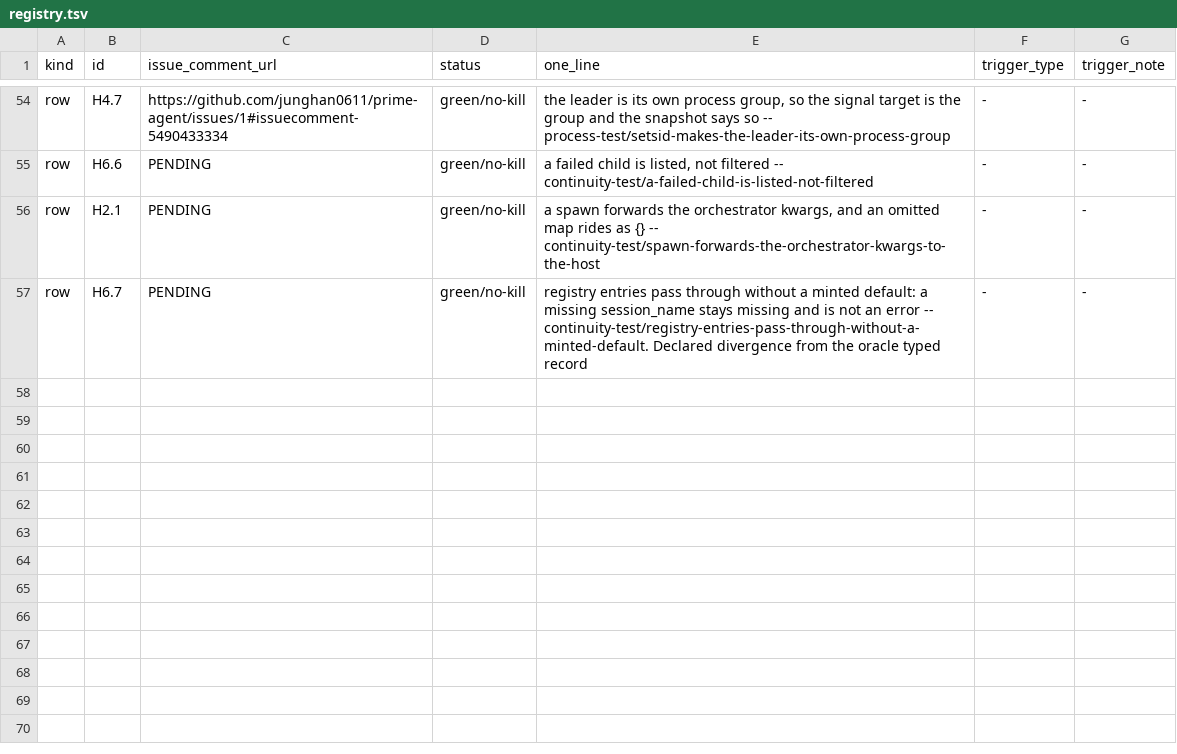
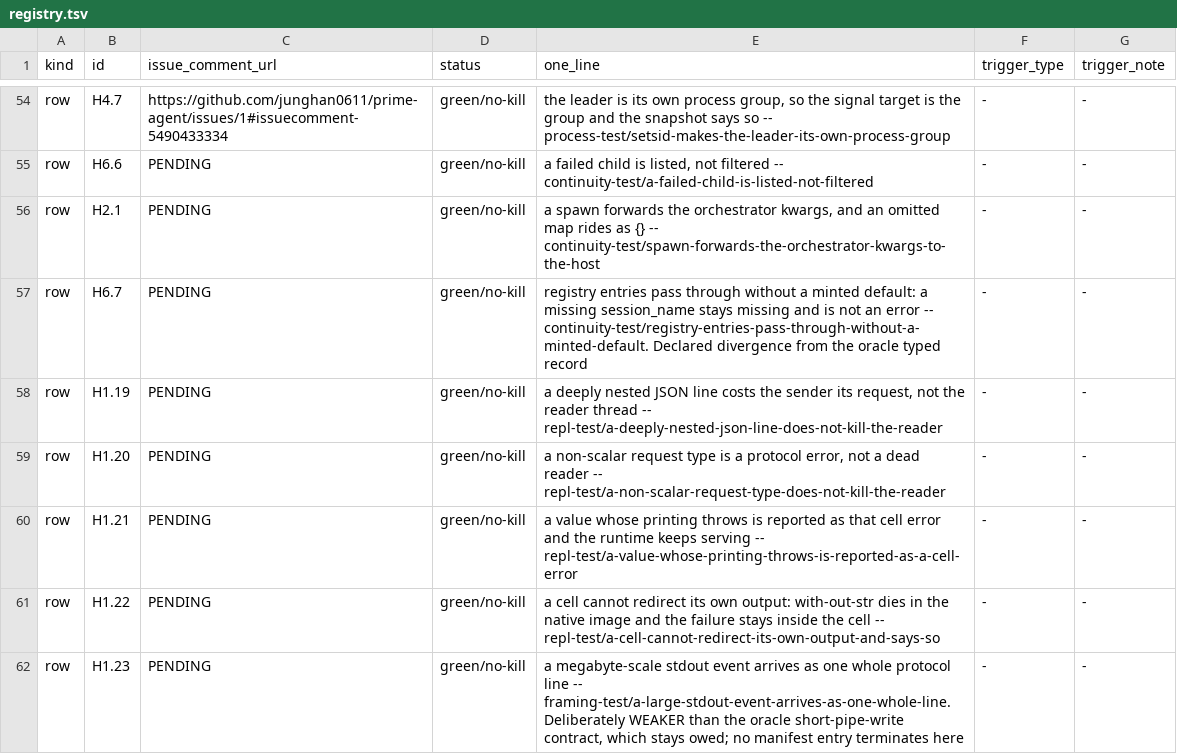
Before and after one commit to junghan0611/prime-agent, a TSV file: evals/coverage-denominator/registry.tsv, drawn as a sheet; only a part is shown, gaps mark what is left out; the diff names each change by its address in the sheet, - before the commit and + after, or states it on an @@ line.

Commit message:
test(rlm): make the reader survive what nothing had thrown at it yet
Four protocol contracts were owed because no fixture had ever sent the
shape that tests them, not because the runtime lacked the behaviour.
start-reader! already wraps handle-line in a catch-Throwable, so a
20000-deep bracket line and a map in the type slot both come back as
protocol errors and the loop keeps running. A value that only blows up
when the runtime prints it fails its own cell and nothing else.

The fourth measured something worth keeping: with-out-str is a core
Clojure macro, not interop on its face, and it expands to
(java.io.StringWriter.), which dies in the native image with "No matching
ctor found". That is the reflective-interop hazard the contract doc
records, surfacing where a model would plausibly reach. The row pins the
observable -- the failure stays inside the cell and leaks nothing onto the
stream -- and leaves open whether the message should teach instead.

The large-frame row is deliberately weaker than the oracle contract beside
it. There the vehicle is the contract: the pipe returns short writes and
the writer must loop, and nothing here can make the OS split a write. So
the reachable half stands as its own row and the oracle entry stays owed
with a pointer to it. 74 -> 79 tests, 0 failures.

```diff
--- a/evals/coverage-denominator/registry.tsv
+++ b/evals/coverage-denominator/registry.tsv
+row 58: row | H1.19 | PENDING | green/no-kill | a deeply nested JSON line costs the sender its request, not the reader thread -- repl-test/a-deeply-nested-json-line-does-not-kill-the-reader | - | -
+row 59: row | H1.20 | PENDING | green/no-kill | a non-scalar request type is a protocol error, not a dead reader -- repl-test/a-non-scalar-request-type-does-not-kill-the-reader | - | -
+row 60: row | H1.21 | PENDING | green/no-kill | a value whose printing throws is reported as that cell error and the runtime keeps serving -- repl-test/a-value-whose-printing-throws-is-reported-as-a-cell-error | - | -
+row 61: row | H1.22 | PENDING | green/no-kill | a cell cannot redirect its own output: with-out-str dies in the native image and the failure stays inside the cell -- repl-test/a-cell-cannot-redirect-its-own-output-and-says-so | - | -
+row 62: row | H1.23 | PENDING | green/no-kill | a megabyte-scale stdout event arrives as one whole protocol line -- framing-test/a-large-stdout-event-arrives-as-one-whole-line. Deliberately WEAKER than the oracle short-pipe-write contract, which stays owed; no manifest entry terminates here | - | -
```
Also changed, not shown: evals/coverage-denominator/manifest.tsv, 2 other files.
